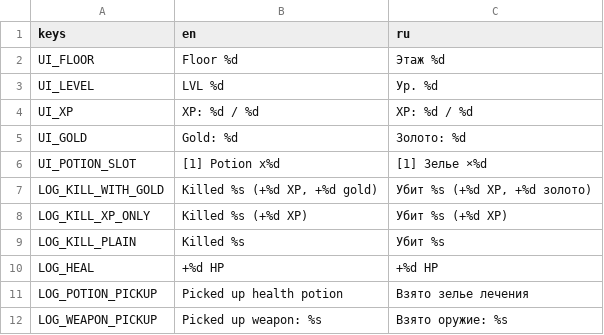
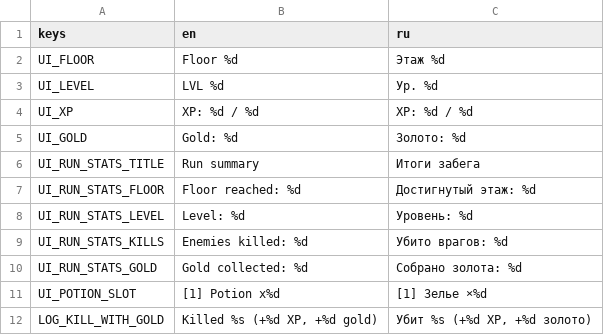
Before and after one commit to slartus/roguelike-game, a CSV file: resources/translations/strings.csv, drawn as a sheet; only a part is shown; the shorter side is filled out with more unchanged rows; the diff names each change by its address in the sheet, - before the commit and + after, or states it on an @@ line.

```diff
--- a/resources/translations/strings.csv
+++ b/resources/translations/strings.csv
+row 6: UI_RUN_STATS_TITLE | Run summary | Итоги забега
+row 7: UI_RUN_STATS_FLOOR | Floor reached: %d | Достигнутый этаж: %d
+row 8: UI_RUN_STATS_LEVEL | Level: %d | Уровень: %d
+row 9: UI_RUN_STATS_KILLS | Enemies killed: %d | Убито врагов: %d
+row 10: UI_RUN_STATS_GOLD | Gold collected: %d | Собрано золота: %d
```
Also changed, not shown: 13 other files.
